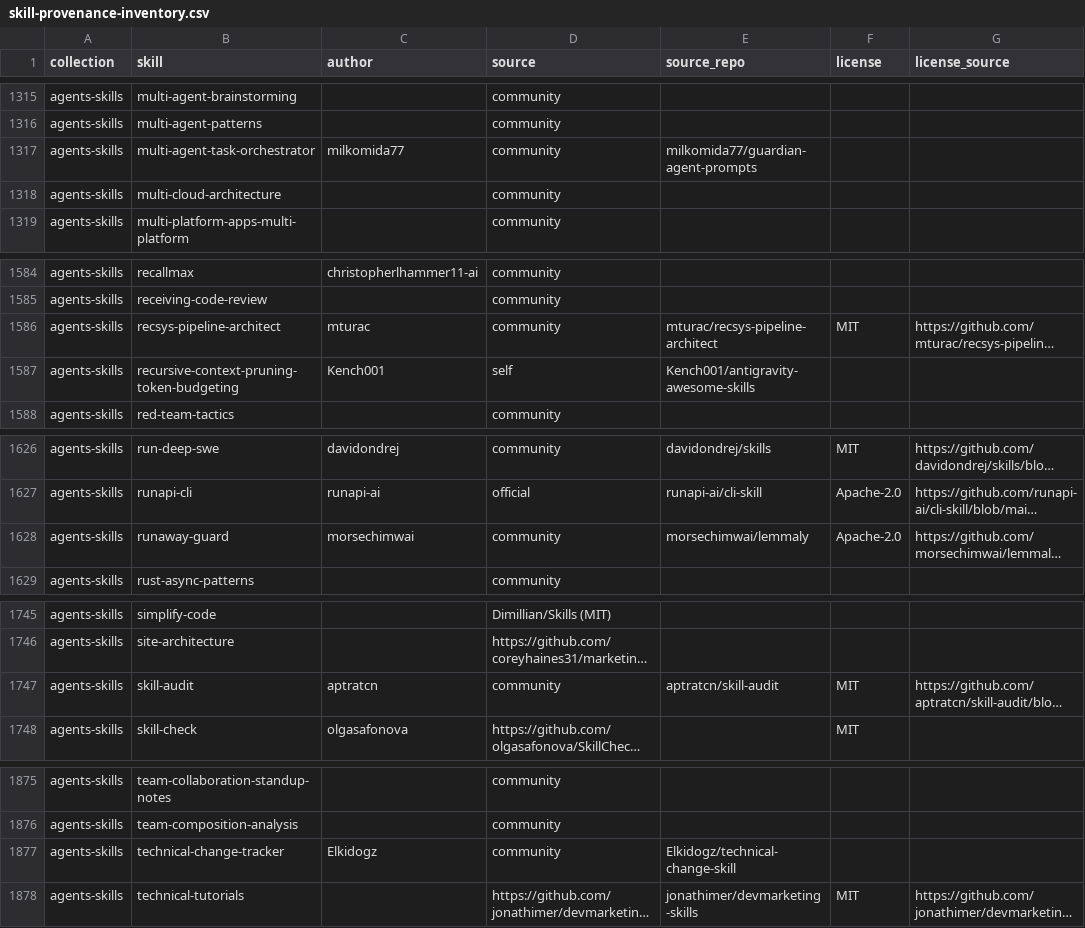
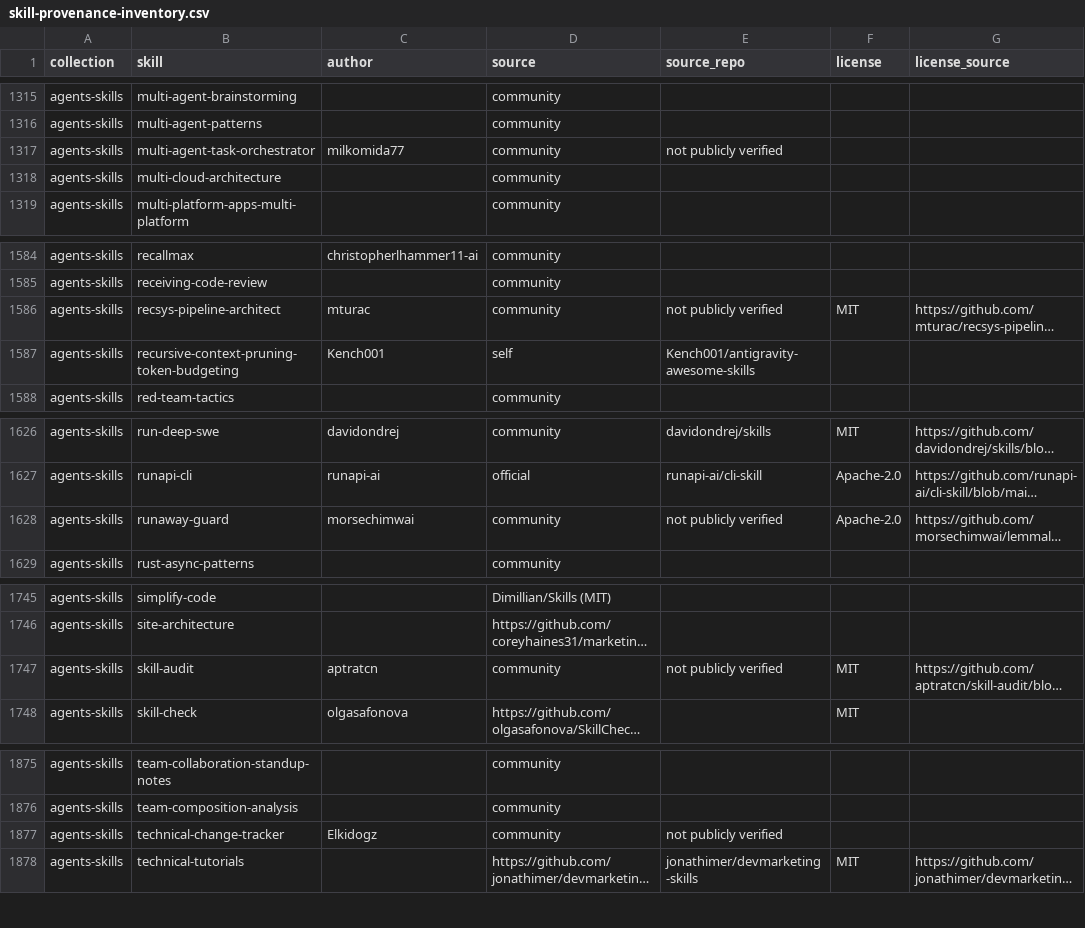
Before and after one commit to SOHAM-RAJHANS/POWERHOUSE, a CSV file: docs/skill-provenance-inventory.csv, drawn as a sheet; only a part is shown, gaps mark what is left out; long unchanged cells end in …; the diff covers the shown part only; the diff names each change by its address in the sheet, - before the commit and + after, or states it on an @@ line.

```diff
--- a/docs/skill-provenance-inventory.csv
+++ b/docs/skill-provenance-inventory.csv
-E1317 (source_repo): milkomida77/guardian-agent-prompts
+E1317 (source_repo): not publicly verified
-E1586 (source_repo): mturac/recsys-pipeline-architect
+E1586 (source_repo): not publicly verified
-E1628 (source_repo): morsechimwai/lemmaly
+E1628 (source_repo): not publicly verified
-E1747 (source_repo): aptratcn/skill-audit
+E1747 (source_repo): not publicly verified
-E1877 (source_repo): Elkidogz/technical-change-skill
+E1877 (source_repo): not publicly verified
```
Also changed, not shown: 10 edited cells elsewhere in this file, 2 other files.
